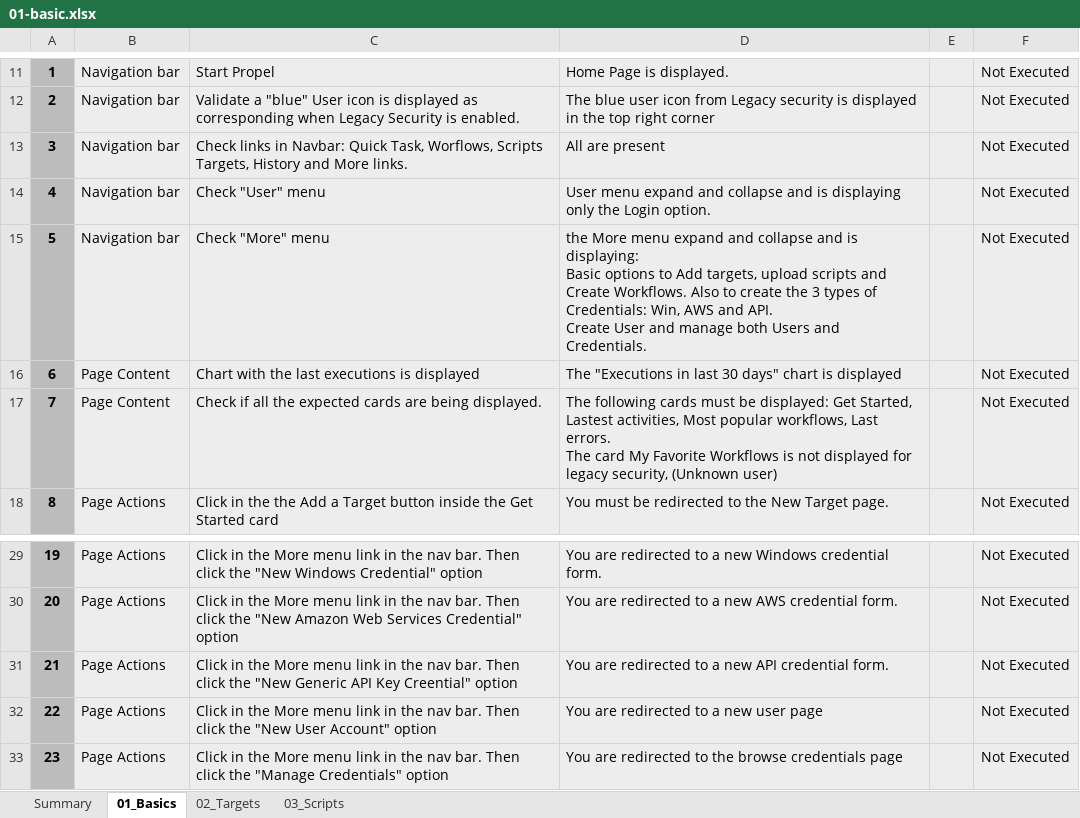
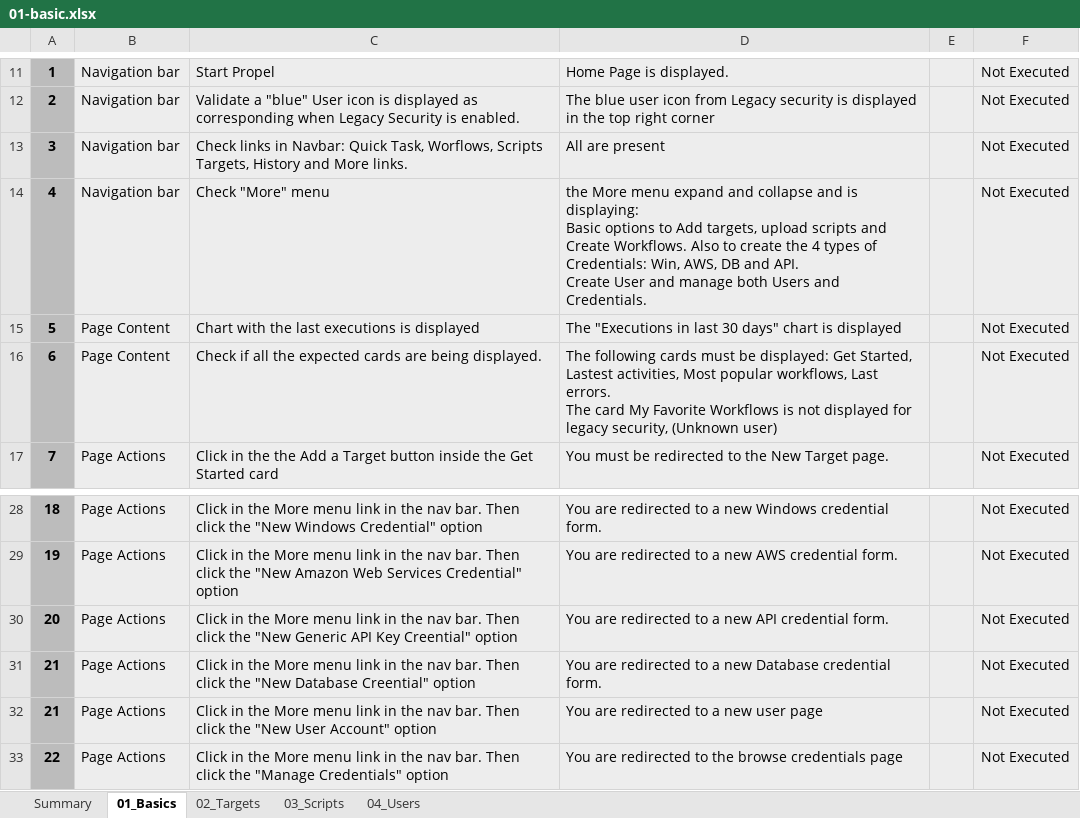
Before and after one commit to Elmosoftware/propel-api, an Excel workbook: doc/regression-test/suites/legacy-security/01-basic.xlsx, sheet 01_Basics, drawn as a sheet; only a part is shown, gaps mark what is left out; values as stored, in another font and other column widths than the file's, no borders; conditional formats and table styles not drawn; removed rows and columns are numbered as before the commit, all else as after; the diff names each change by its address in the sheet, - before the commit and + after, or states it on an @@ line.

```diff
--- a/doc/regression-test/suites/legacy-security/01-basic.xlsx (sheet 01_Basics)
+++ b/doc/regression-test/suites/legacy-security/01-basic.xlsx (sheet 01_Basics)
+sheet tab: 04_Users
-row 14: 4 | Navigation bar | Check "User" menu | User menu expand and collapse and is displaying only the Login option. |  | Not Executed
@@ column A renumbered from row 14 down @@
-D14: …create the 3 types of Credentials: Win, AWS and API.…
+D14: …create the 4 types of Credentials: Win, AWS, DB and API.…
+row 31: 21 | Page Actions | Click in the More menu link in the nav bar. Then click the "New Database Creential" option | You are redirected to a new Database credential form. |  | Not Executed
```
Also changed, not shown: sheet Summary, charts or pictures, doc/regression-test/TestCaseTemplate.xlsx, doc/regression-test/suites/legacy-security/02-quick-task.xlsx, 8 other files.
